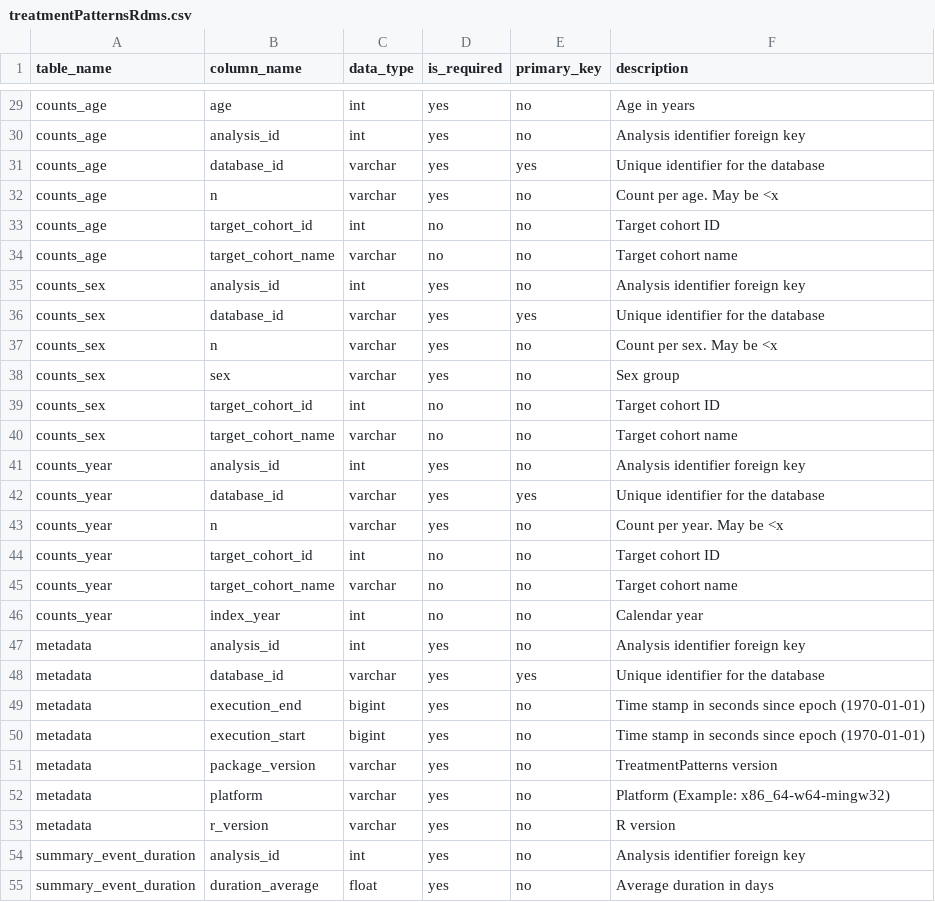
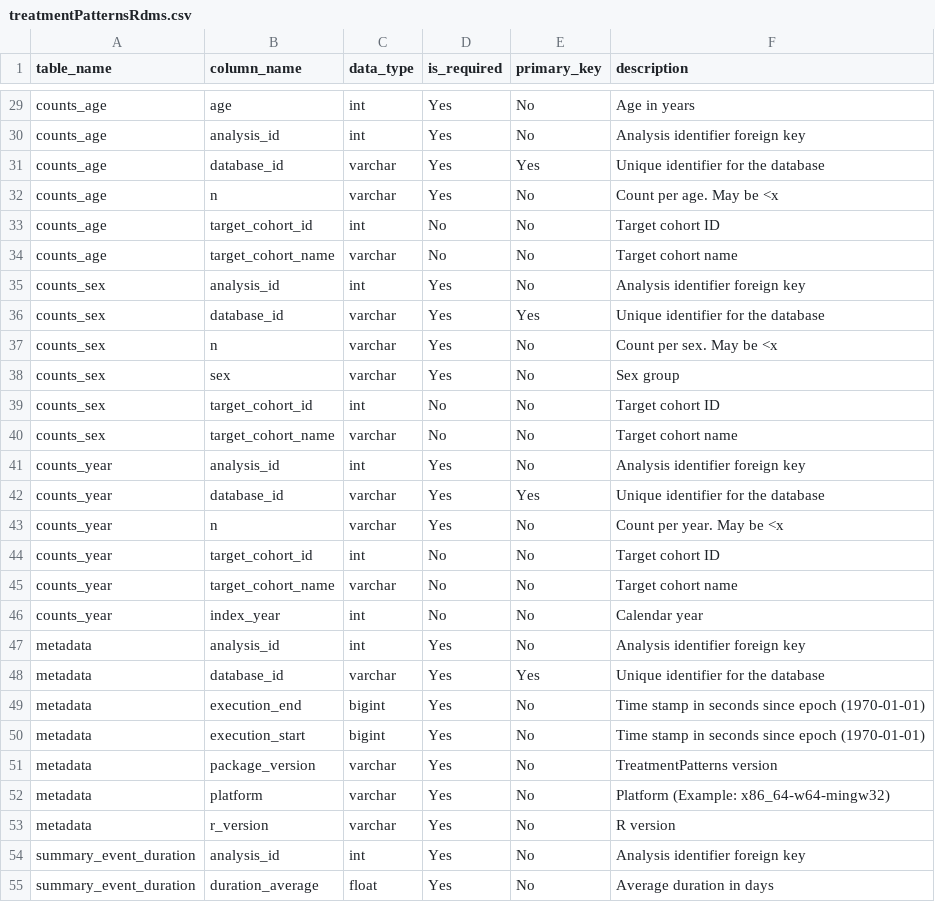
Before and after one commit to OHDSI/Strategus, a CSV file: inst/csv/treatmentPatternsRdms.csv, drawn as a sheet; only a part is shown, gaps mark what is left out; the diff covers the shown part only; the diff names each change by its address in the sheet, - before the commit and + after, or states it on an @@ line.

```diff
--- a/inst/csv/treatmentPatternsRdms.csv
+++ b/inst/csv/treatmentPatternsRdms.csv
-D29:D32 (is_required): yes
+D29:D32 (is_required): Yes
-E29:E30 (primary_key): no
+E29:E30 (primary_key): No
-E31 (primary_key): yes
+E31 (primary_key): Yes
-E32:E35 (primary_key): no
+E32:E35 (primary_key): No
-D33:D34 (is_required): no
+D33:D34 (is_required): No
-D35:D38 (is_required): yes
+D35:D38 (is_required): Yes
-E36 (primary_key): yes
+E36 (primary_key): Yes
-E37:E41 (primary_key): no
+E37:E41 (primary_key): No
-D39:D40 (is_required): no
+D39:D40 (is_required): No
-D41:D43 (is_required): yes
+D41:D43 (is_required): Yes
-E42 (primary_key): yes
+E42 (primary_key): Yes
-E43:E47 (primary_key): no
+E43:E47 (primary_key): No
-D44:D46 (is_required): no
+D44:D46 (is_required): No
-D47:D55 (is_required): yes
+D47:D55 (is_required): Yes
-E48 (primary_key): yes
+E48 (primary_key): Yes
-E49:E55 (primary_key): no
+E49:E55 (primary_key): No
```
Also changed, not shown: 96 edited cells elsewhere in this file.
